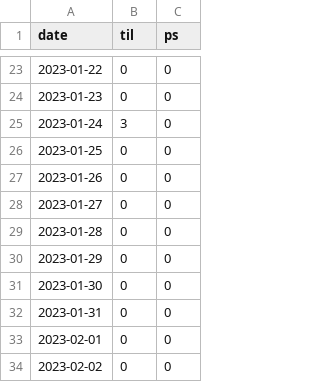
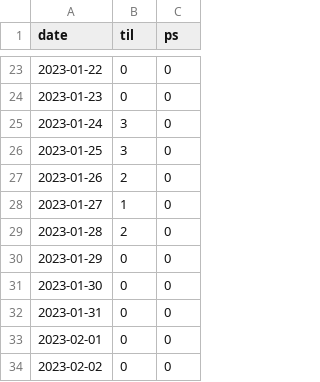
Before and after one commit to ndy2/Haha-Blog, a CSV file: til/resources/2023.csv, drawn as a sheet; only a part is shown, gaps mark what is left out.

```diff
--- a/til/resources/2023.csv
+++ b/til/resources/2023.csv
@@ -25,6 +25,6 @@ date,til,ps
 2023-01-24,3,0
-2023-01-25,0,0
-2023-01-26,0,0
-2023-01-27,0,0
-2023-01-28,0,0
+2023-01-25,3,0
+2023-01-26,2,0
+2023-01-27,1,0
+2023-01-28,2,0
 2023-01-29,0,0
```
Also changed, not shown: 6 other files.
